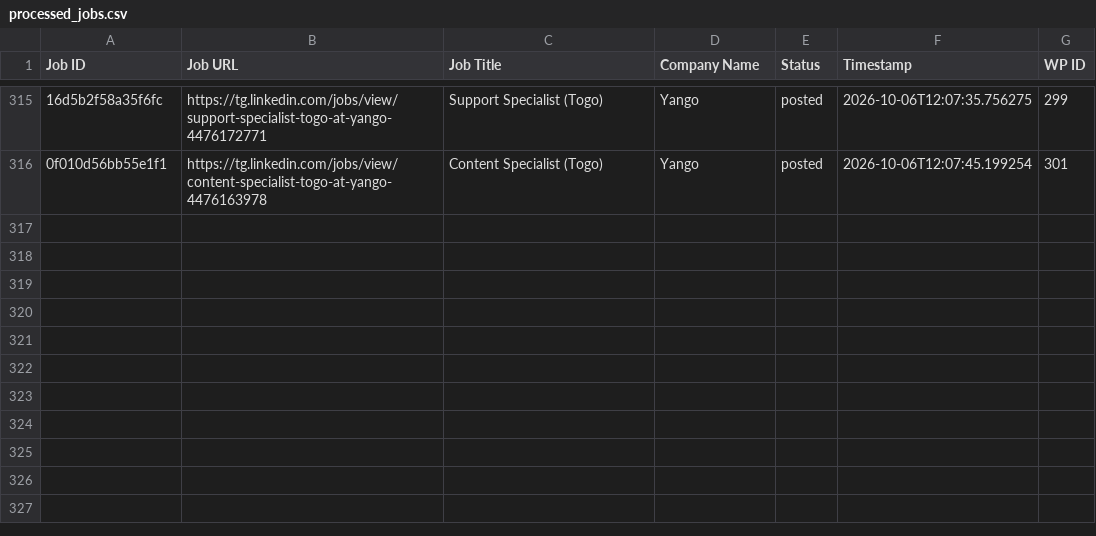
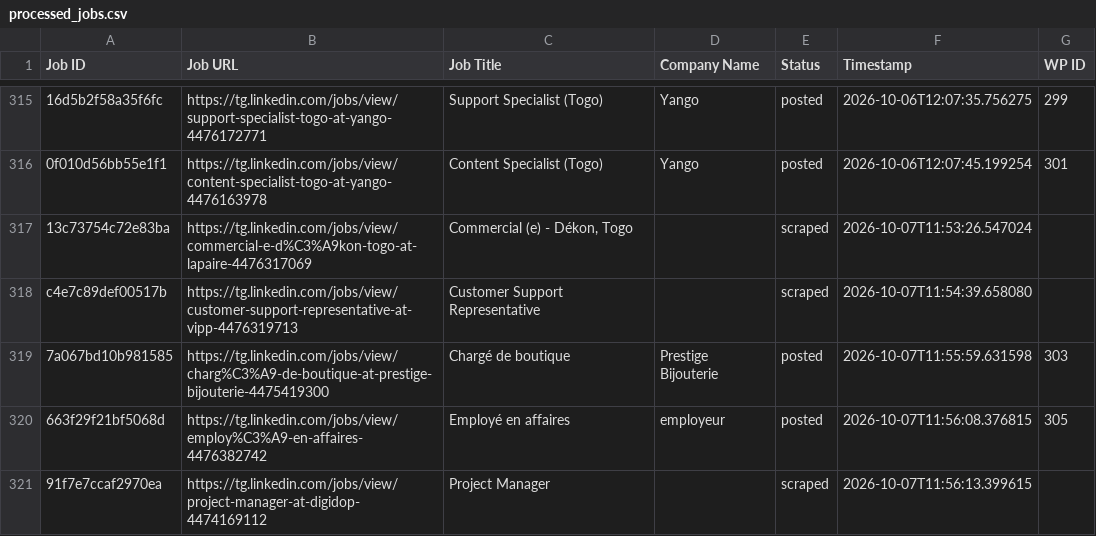
Before and after one commit to vindoky/tg, a CSV file: processed_jobs.csv, drawn as a sheet; only a part is shown, gaps mark what is left out; the diff names each change by its address in the sheet, - before the commit and + after, or states it on an @@ line.

```diff
--- a/processed_jobs.csv
+++ b/processed_jobs.csv
+row 317: 13c73754c72e83ba | https://tg.linkedin.com/jobs/view/commercial-e-d%C3%A9kon-togo-at-lapaire-4476317069 | Commercial (e) - Dékon, Togo |  | scraped | 2026-10-07T11:53:26.547024
+row 318: c4e7c89def00517b | https://tg.linkedin.com/jobs/view/customer-support-representative-at-vipp-4476319713 | Customer Support Representative |  | scraped | 2026-10-07T11:54:39.658080
+row 319: 7a067bd10b981585 | https://tg.linkedin.com/jobs/view/charg%C3%A9-de-boutique-at-prestige-bijouterie-4475419300 | Chargé de boutique | Prestige Bijouterie | posted | 2026-10-07T11:55:59.631598 | 303
+row 320: 663f29f21bf5068d | https://tg.linkedin.com/jobs/view/employ%C3%A9-en-affaires-4476382742 | Employé en affaires | employeur | posted | 2026-10-07T11:56:08.376815 | 305
+row 321: 91f7e7ccaf2970ea | https://tg.linkedin.com/jobs/view/project-manager-at-digidop-4474169112 | Project Manager |  | scraped | 2026-10-07T11:56:13.399615
```
